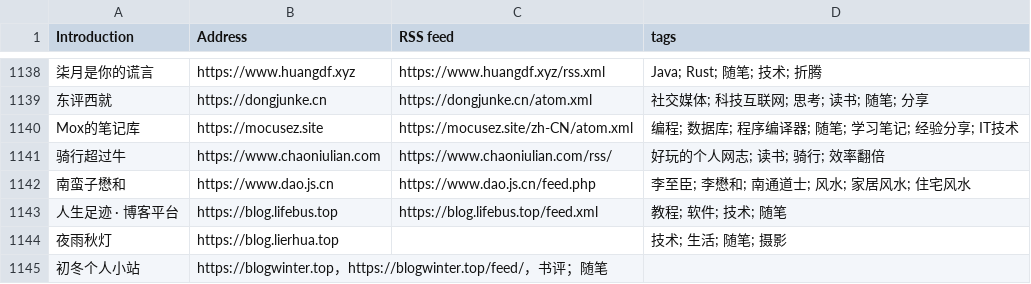
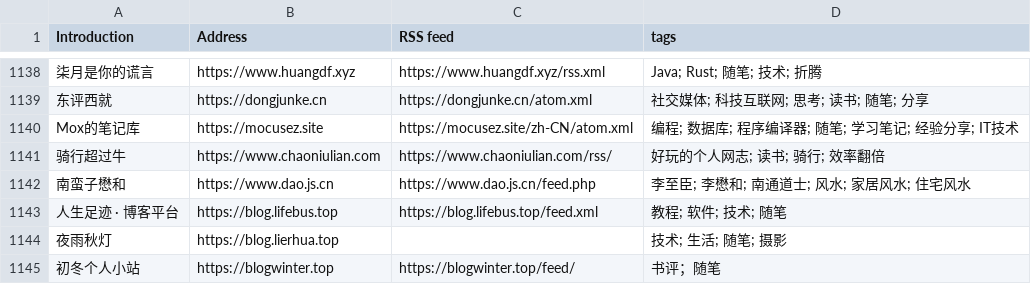
Before and after one commit to mejoi/blogbase, a CSV file: blogs-list.csv, drawn as a sheet; only a part is shown, gaps mark what is left out.

Commit message:
Update blogs-list.csv

```diff
--- a/blogs-list.csv
+++ b/blogs-list.csv
@@ -1144,2 +1144,2 @@ Mox的笔记库, https://mocusez.site, https://mocusez.site/zh-CN/atom.xml, 编
 夜雨秋灯, https://blog.lierhua.top, , 技术; 生活; 随笔; 摄影
-初冬个人小站,https://blogwinter.top，https://blogwinter.top/feed/，书评；随笔
+初冬个人小站,https://blogwinter.top,https://blogwinter.top/feed/,书评；随笔
```
